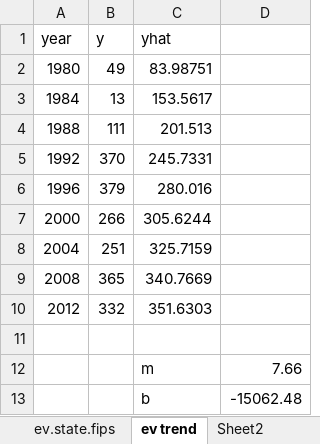
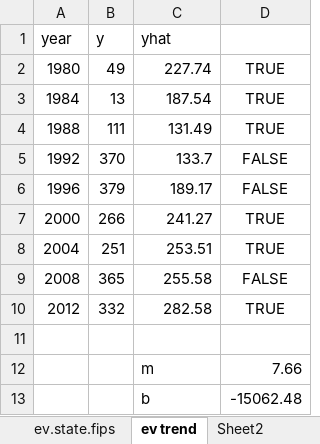
Before and after one commit to rbroberg/rhinohide.org, an Excel workbook: politics/pres2016/data/ev.state.fips.analyis.xlsx, sheet ev trend, drawn as a sheet; values as stored, in another font and other column widths than the file's, no borders; the diff names each change by its address in the sheet, - before the commit and + after, or states it on an @@ line.

```diff
--- a/politics/pres2016/data/ev.state.fips.analyis.xlsx (sheet ev trend)
+++ b/politics/pres2016/data/ev.state.fips.analyis.xlsx (sheet ev trend)
-C2 (yhat): 83.98751
+C2 (yhat): 227.74
-D2:D4: (empty)
+D2:D4: TRUE
-C3 (yhat): 153.5617
+C3 (yhat): 187.54
-C4 (yhat): 201.513
+C4 (yhat): 131.49
-C5 (yhat): 245.7331
+C5 (yhat): 133.7
-D5:D6: (empty)
+D5:D6: FALSE
-C6 (yhat): 280.016
+C6 (yhat): 189.17
-C7 (yhat): 305.6244
+C7 (yhat): 241.27
-D7:D8: (empty)
+D7:D8: TRUE
-C8 (yhat): 325.7159
+C8 (yhat): 253.51
-C9 (yhat): 340.7669
+C9 (yhat): 255.58
-D9: (empty)
+D9: FALSE
-C10 (yhat): 351.6303
+C10 (yhat): 282.58
-D10: (empty)
+D10: TRUE
```
Also changed, not shown: sheet Sheet2, sheet ev.state.fips, other sheet tabs, formulas that keep their value, hidden cells.
